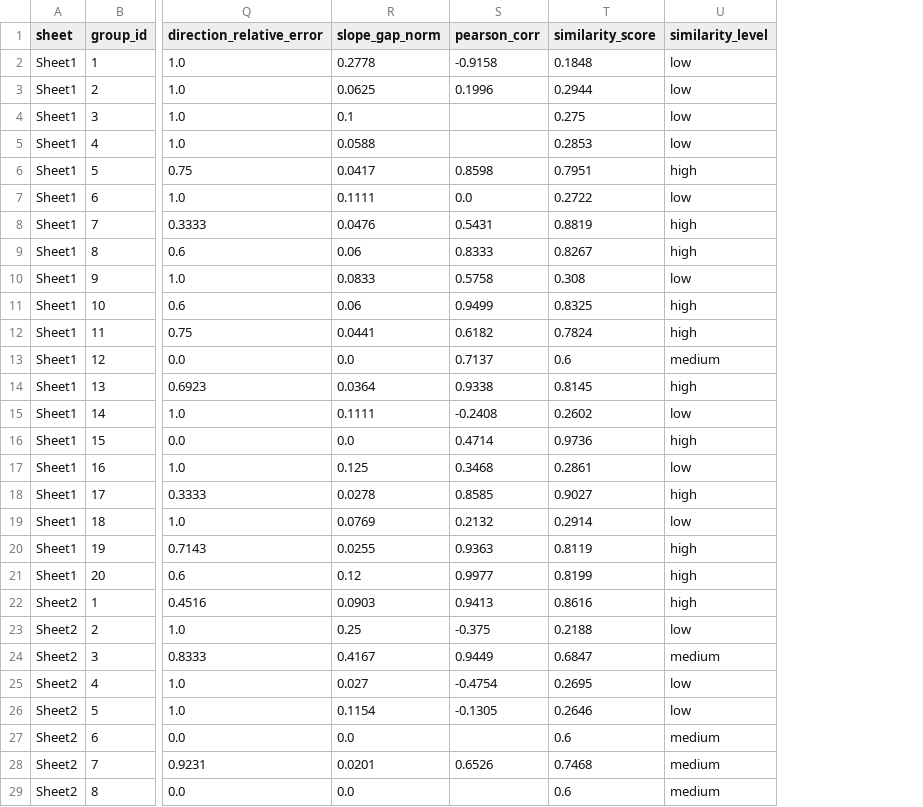
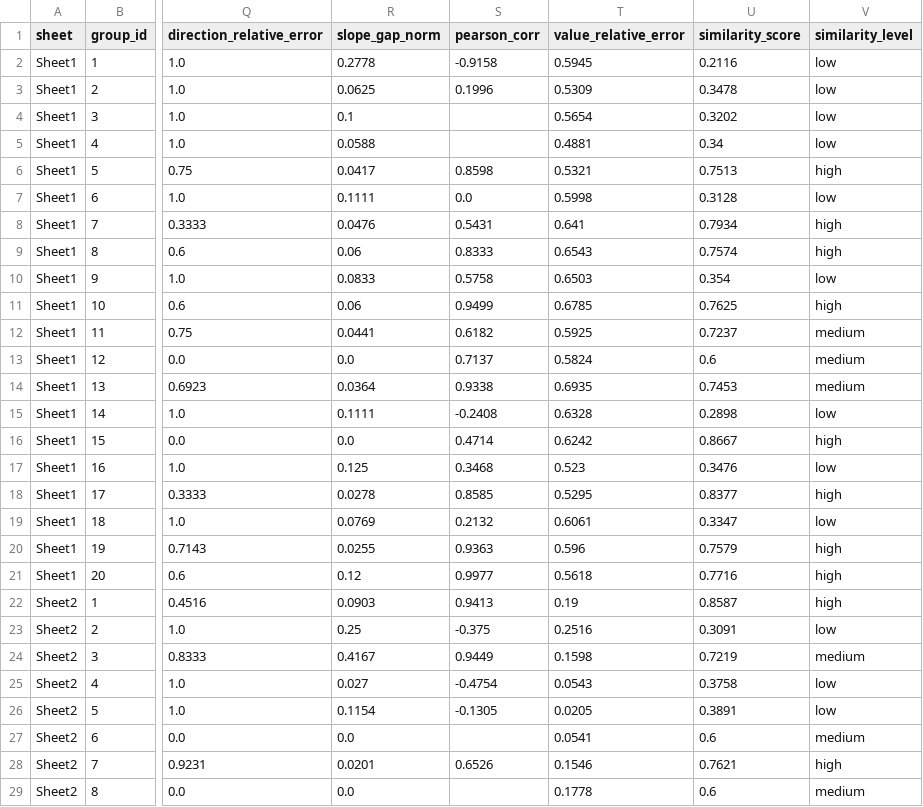
Before and after one commit to david6666666/ab-trend-group-analysis, a CSV file: output/group_details.csv, drawn as a sheet; only a part is shown, gaps mark what is left out; addresses are those after the commit; the diff covers the shown part only; the diff names each change by its address in the sheet, - before the commit and + after, or states it on an @@ line.

Commit message:
Add value relative error to similarity scoring
Signed-off-by: David Chen <530634352@qq.com>

```diff
--- a/output/group_details.csv
+++ b/output/group_details.csv
+column T (value_relative_error), rows 2-29: 0.5945 | 0.5309 | 0.5654 | 0.4881 | 0.5321 | 0.5998 | 0.641 | 0.6543 | 0.6503 | 0.6785 | 0.5925 | 0.5824 | 0.6935 | 0.6328 | 0.6242 | 0.523 | 0.5295 | 0.6061 | 0.596 | 0.5618 | 0.19 | 0.2516 | 0.1598 | 0.0543 | 0.0205 | 0.0541 | 0.1546 | 0.1778
-U2 (similarity_score): 0.1848
+U2 (similarity_score): 0.2116
-U3 (similarity_score): 0.2944
+U3 (similarity_score): 0.3478
-U4 (similarity_score): 0.275
+U4 (similarity_score): 0.3202
-U5 (similarity_score): 0.2853
+U5 (similarity_score): 0.34
-U6 (similarity_score): 0.7951
+U6 (similarity_score): 0.7513
-U7 (similarity_score): 0.2722
+U7 (similarity_score): 0.3128
-U8 (similarity_score): 0.8819
+U8 (similarity_score): 0.7934
-U9 (similarity_score): 0.8267
+U9 (similarity_score): 0.7574
-U10 (similarity_score): 0.308
+U10 (similarity_score): 0.354
-U11 (similarity_score): 0.8325
+U11 (similarity_score): 0.7625
-U12 (similarity_score): 0.7824
+U12 (similarity_score): 0.7237
-V12 (similarity_level): high
+V12 (similarity_level): medium
-U14 (similarity_score): 0.8145
+U14 (similarity_score): 0.7453
-V14 (similarity_level): high
+V14 (similarity_level): medium
-U15 (similarity_score): 0.2602
+U15 (similarity_score): 0.2898
-U16 (similarity_score): 0.9736
+U16 (similarity_score): 0.8667
-U17 (similarity_score): 0.2861
+U17 (similarity_score): 0.3476
-U18 (similarity_score): 0.9027
+U18 (similarity_score): 0.8377
-U19 (similarity_score): 0.2914
+U19 (similarity_score): 0.3347
-U20 (similarity_score): 0.8119
+U20 (similarity_score): 0.7579
-U21 (similarity_score): 0.8199
+U21 (similarity_score): 0.7716
-U22 (similarity_score): 0.8616
+U22 (similarity_score): 0.8587
-U23 (similarity_score): 0.2188
+U23 (similarity_score): 0.3091
-U24 (similarity_score): 0.6847
+U24 (similarity_score): 0.7219
-U25 (similarity_score): 0.2695
+U25 (similarity_score): 0.3758
-U26 (similarity_score): 0.2646
+U26 (similarity_score): 0.3891
-U28 (similarity_score): 0.7468
+U28 (similarity_score): 0.7621
-V28 (similarity_level): medium
+V28 (similarity_level): high
```
Also changed, not shown: 12 edited cells elsewhere in this file, output/sheet_summary.csv, 3 other files.
